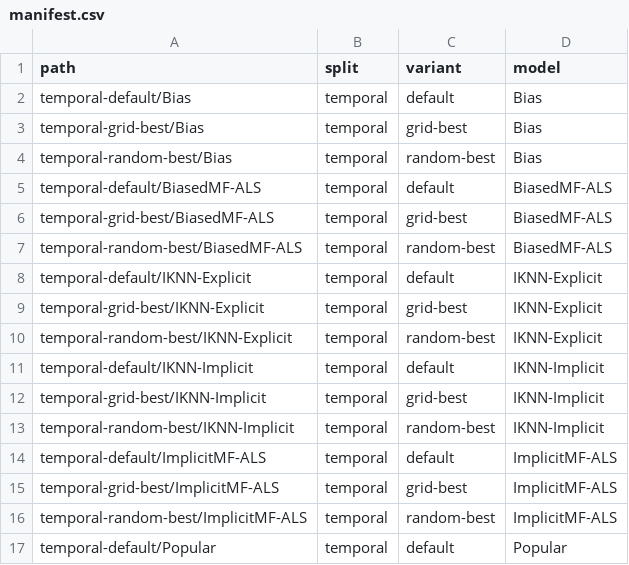
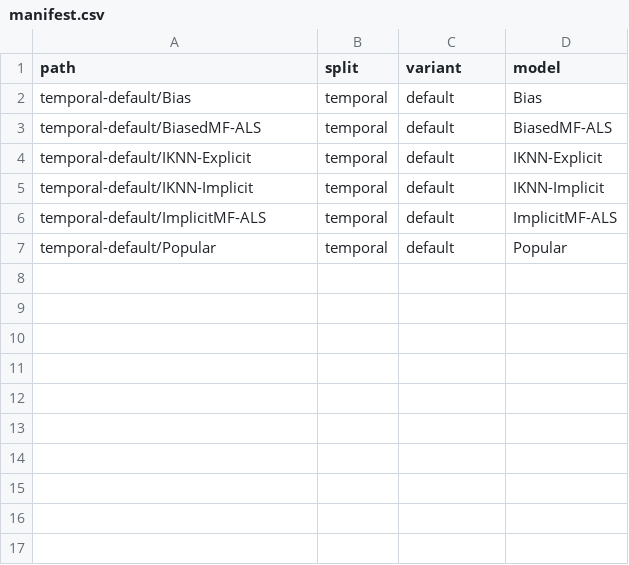
Before and after one commit to lenskit/lenskit-codex, a CSV file: movielens/ML10M/runs/manifest.csv, drawn as a sheet.

```diff
--- a/movielens/ML10M/runs/manifest.csv
+++ b/movielens/ML10M/runs/manifest.csv
@@ -2,16 +2,6 @@ path,split,variant,model
 temporal-default/Bias,temporal,default,Bias
-temporal-grid-best/Bias,temporal,grid-best,Bias
-temporal-random-best/Bias,temporal,random-best,Bias
 temporal-default/BiasedMF-ALS,temporal,default,BiasedMF-ALS
-temporal-grid-best/BiasedMF-ALS,temporal,grid-best,BiasedMF-ALS
-temporal-random-best/BiasedMF-ALS,temporal,random-best,BiasedMF-ALS
 temporal-default/IKNN-Explicit,temporal,default,IKNN-Explicit
-temporal-grid-best/IKNN-Explicit,temporal,grid-best,IKNN-Explicit
-temporal-random-best/IKNN-Explicit,temporal,random-best,IKNN-Explicit
 temporal-default/IKNN-Implicit,temporal,default,IKNN-Implicit
-temporal-grid-best/IKNN-Implicit,temporal,grid-best,IKNN-Implicit
-temporal-random-best/IKNN-Implicit,temporal,random-best,IKNN-Implicit
 temporal-default/ImplicitMF-ALS,temporal,default,ImplicitMF-ALS
-temporal-grid-best/ImplicitMF-ALS,temporal,grid-best,ImplicitMF-ALS
-temporal-random-best/ImplicitMF-ALS,temporal,random-best,ImplicitMF-ALS
 temporal-default/Popular,temporal,default,Popular
```
Also changed, not shown: movielens/ML20M/runs/manifest.csv, movielens/ML25M/runs/manifest.csv, 13 other files.
